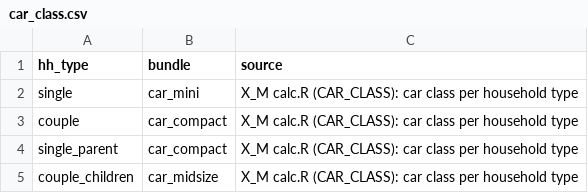
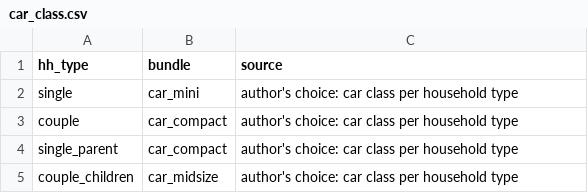
Before and after one commit to Marrekoo/IKOB_Aporometrica, a CSV file: data/envelope/sources/car_class.csv, drawn as a sheet.

```diff
--- a/data/envelope/sources/car_class.csv
+++ b/data/envelope/sources/car_class.csv
@@ -1,5 +1,5 @@
 hh_type,bundle,source
-single,car_mini,X_M calc.R (CAR_CLASS): car class per household type
-couple,car_compact,X_M calc.R (CAR_CLASS): car class per household type
-single_parent,car_compact,X_M calc.R (CAR_CLASS): car class per household type
-couple_children,car_midsize,X_M calc.R (CAR_CLASS): car class per household type
+single,car_mini,author's choice: car class per household type
+couple,car_compact,author's choice: car class per household type
+single_parent,car_compact,author's choice: car class per household type
+couple_children,car_midsize,author's choice: car class per household type
```
Also changed, not shown: data/envelope/sources/car_bundles.csv, data/envelope/sources/cbs_income_percentiles.csv, 55 other files.
